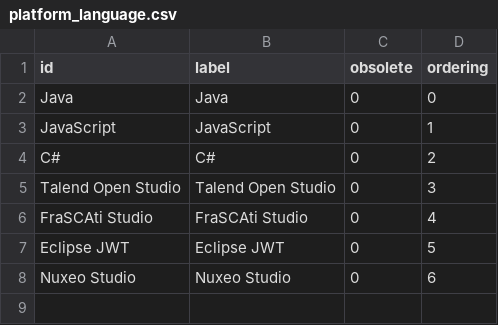
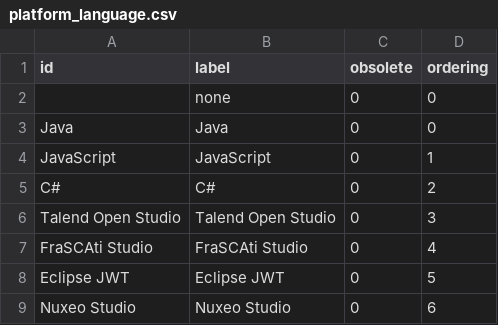
Before and after one commit to easysoa/EasySOA-Incubation, a CSV file: easysoa-registry-v1/easysoa-registry-doctypes-core/src/main/resources/directories/platform_language.csv, drawn as a sheet.

Commit message:
registry : upgraded to nuxeo 5.7.1

```diff
--- a/easysoa-registry-v1/easysoa-registry-doctypes-core/src/main/resources/directories/platform_language.csv
+++ b/easysoa-registry-v1/easysoa-registry-doctypes-core/src/main/resources/directories/platform_language.csv
@@ -1,2 +1,3 @@
 "id","label","obsolete","ordering"
+"","none","0","0"
 "Java","Java","0","0"
```
Also changed, not shown: 5 other files.
